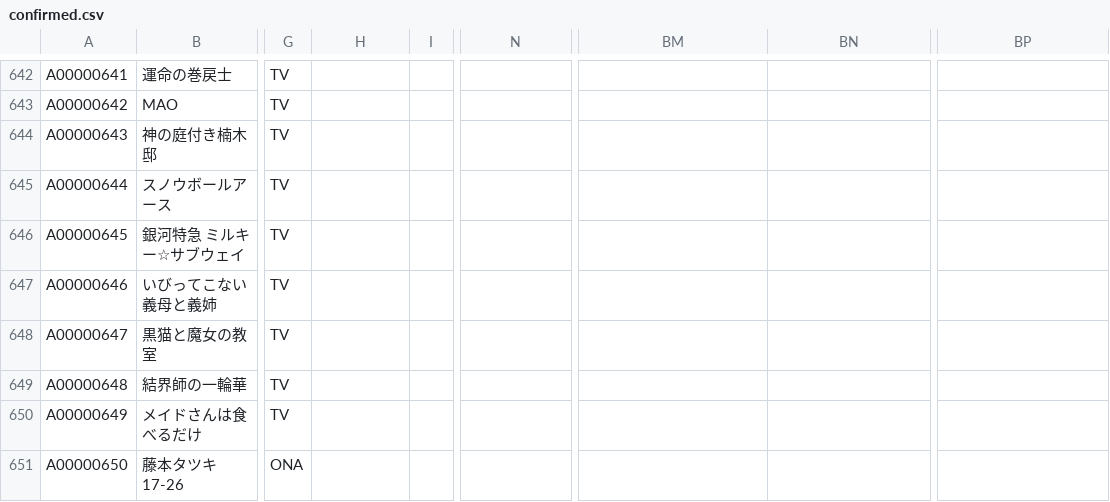
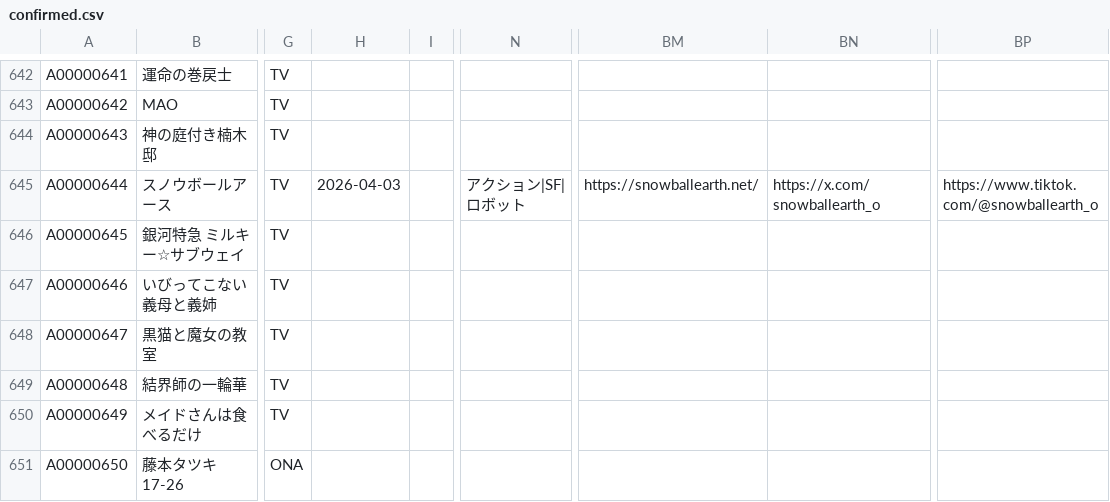
Before and after one commit to arunhistory/-anime-memory, a CSV file: confirmed/confirmed.csv, drawn as a sheet; only a part is shown, gaps mark what is left out; the diff names each change by its address in the sheet, - before the commit and + after, or states it on an @@ line.

```diff
--- a/confirmed/confirmed.csv
+++ b/confirmed/confirmed.csv
-H645: (empty)
+H645: 2026-04-03
-N645: (empty)
+N645: アクション|SF|ロボット
-BM645: (empty)
+BM645: https://snowballearth.net/
-BN645: (empty)
+BN645: https://x.com/snowballearth_o
-BP645: (empty)
+BP645: https://www.tiktok.com/@snowballearth_o
```
Also changed, not shown: 28 other files.
